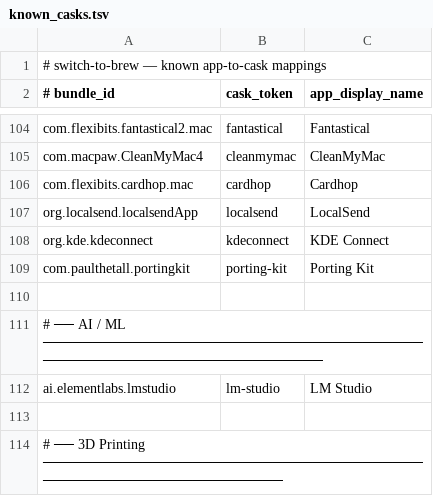
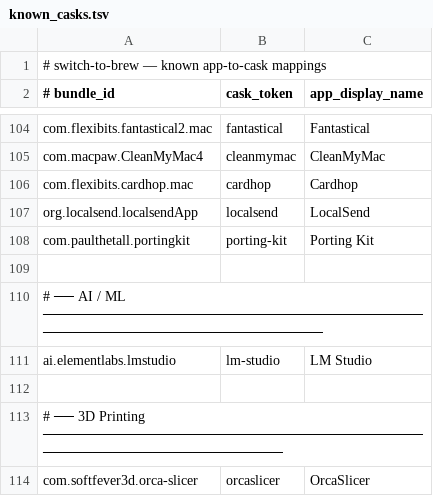
Before and after one commit to matthewcorven/switch-to-brew, a TSV file: data/known_casks.tsv, drawn as a sheet; only a part is shown, gaps mark what is left out; the shorter side is filled out with more unchanged rows.

```diff
--- a/data/known_casks.tsv
+++ b/data/known_casks.tsv
@@ -107,3 +107,2 @@ com.flexibits.cardhop.mac	cardhop	Cardhop
 org.localsend.localsendApp	localsend	LocalSend
-org.kde.kdeconnect	kdeconnect	KDE Connect
 com.paulthetall.portingkit	porting-kit	Porting Kit
```
Also changed, not shown: 1 other file.
